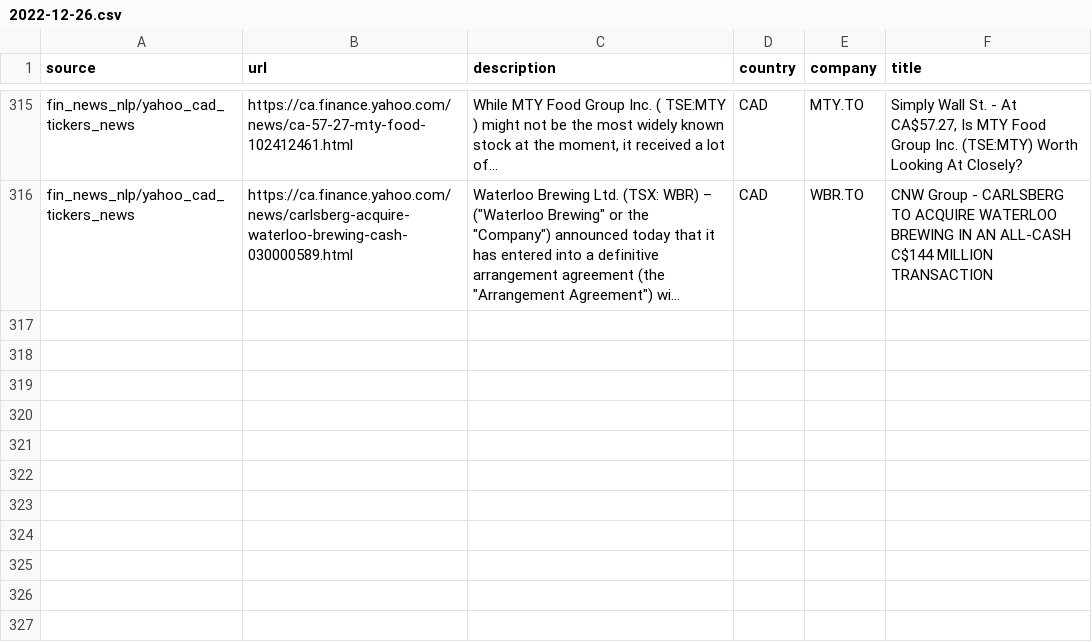
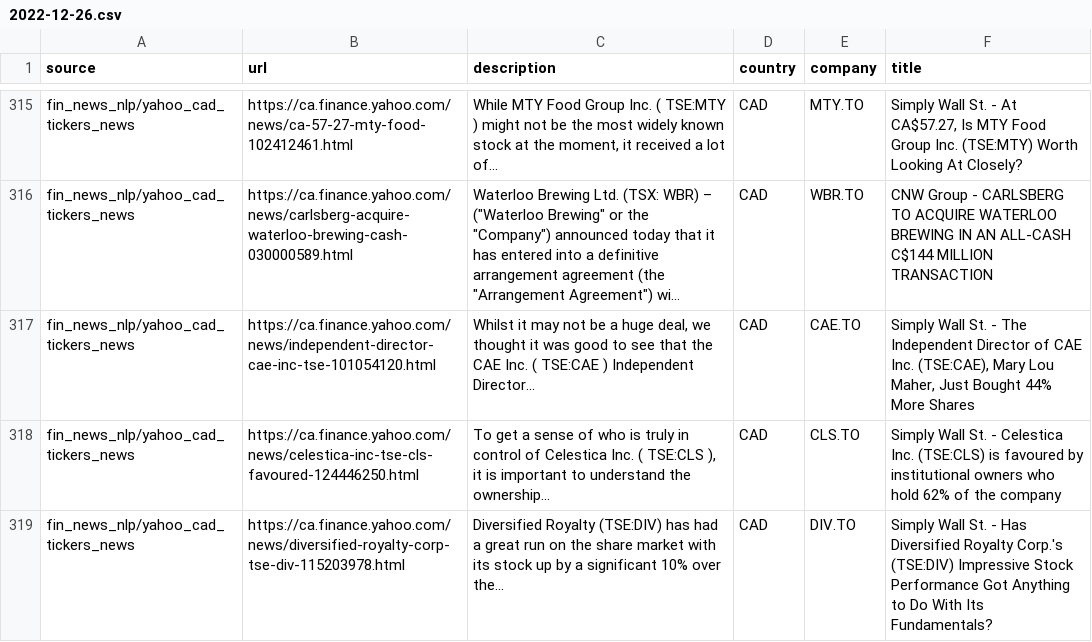
Before and after one commit to dli-invest/reccomendation-engine, a CSV file: ref/training/2022-12-26.csv, drawn as a sheet; only a part is shown, gaps mark what is left out; long unchanged cells end in …; the diff names each change by its address in the sheet, - before the commit and + after, or states it on an @@ line.

```diff
--- a/ref/training/2022-12-26.csv
+++ b/ref/training/2022-12-26.csv
+row 317: fin_news_nlp/yahoo_cad_tickers_news | https://ca.finance.yahoo.com/news/independent-director-cae-inc-tse-101054120.html | Whilst it may not be a huge deal, we thought it was good to see that the CAE Inc. ( TSE:CAE ) Independent Director... | CAD | CAE.TO | Simply Wall St. - The Independent Director of CAE Inc. (TSE:CAE), Mary Lou Maher, Just Bought 44% More Shares
+row 318: fin_news_nlp/yahoo_cad_tickers_news | https://ca.finance.yahoo.com/news/celestica-inc-tse-cls-favoured-124446250.html | To get a sense of who is truly in control of Celestica Inc. ( TSE:CLS ), it is important to understand the ownership... | CAD | CLS.TO | Simply Wall St. - Celestica Inc. (TSE:CLS) is favoured by institutional owners who hold 62% of the company
+row 319: fin_news_nlp/yahoo_cad_tickers_news | https://ca.finance.yahoo.com/news/diversified-royalty-corp-tse-div-115203978.html | Diversified Royalty (TSE:DIV) has had a great run on the share market with its stock up by a significant 10% over the... | CAD | DIV.TO | Simply Wall St. - Has Diversified Royalty Corp.'s (TSE:DIV) Impressive Stock Performance Got Anything to Do With Its Fundamentals?
```
Also changed, not shown: 1 other file.
